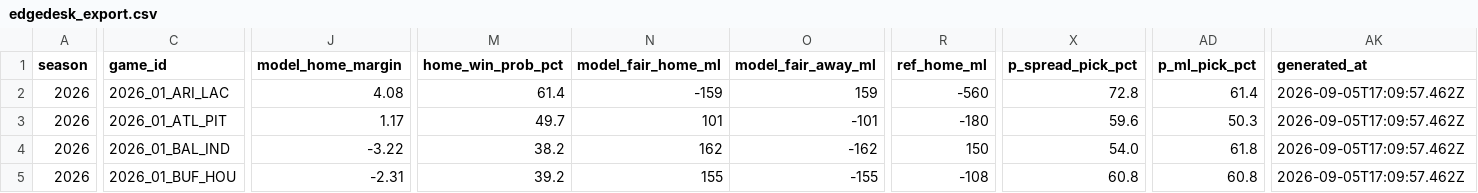
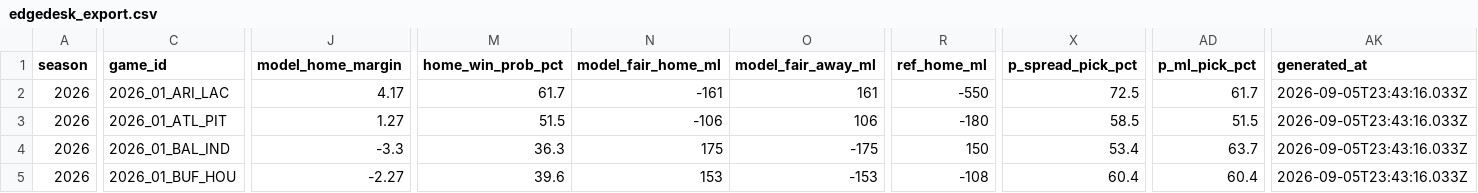
Before and after one commit to azcal/mbm-nfl, a CSV file: logs/edgedesk_export.csv, drawn as a sheet; only a part is shown, gaps mark what is left out; the diff covers the shown part only; the diff names each change by its address in the sheet, - before the commit and + after, or states it on an @@ line.

```diff
--- a/logs/edgedesk_export.csv
+++ b/logs/edgedesk_export.csv
-J2 (model_home_margin): 4.08
+J2 (model_home_margin): 4.17
-M2 (home_win_prob_pct): 61.4
+M2 (home_win_prob_pct): 61.7
-N2 (model_fair_home_ml): -159
+N2 (model_fair_home_ml): -161
-O2 (model_fair_away_ml): 159
+O2 (model_fair_away_ml): 161
-R2 (ref_home_ml): -560
+R2 (ref_home_ml): -550
-X2 (p_spread_pick_pct): 72.8
+X2 (p_spread_pick_pct): 72.5
-AD2 (p_ml_pick_pct): 61.4
+AD2 (p_ml_pick_pct): 61.7
-AK2:AK5 (generated_at): 2026-09-05T17:09:57.462Z
+AK2:AK5 (generated_at): 2026-09-05T23:43:16.033Z
-J3 (model_home_margin): 1.17
+J3 (model_home_margin): 1.27
-M3 (home_win_prob_pct): 49.7
+M3 (home_win_prob_pct): 51.5
-N3 (model_fair_home_ml): 101
+N3 (model_fair_home_ml): -106
-O3 (model_fair_away_ml): -101
+O3 (model_fair_away_ml): 106
-X3 (p_spread_pick_pct): 59.6
+X3 (p_spread_pick_pct): 58.5
-AD3 (p_ml_pick_pct): 50.3
+AD3 (p_ml_pick_pct): 51.5
-J4 (model_home_margin): -3.22
+J4 (model_home_margin): -3.3
-M4 (home_win_prob_pct): 38.2
+M4 (home_win_prob_pct): 36.3
-N4 (model_fair_home_ml): 162
+N4 (model_fair_home_ml): 175
-O4 (model_fair_away_ml): -162
+O4 (model_fair_away_ml): -175
-X4 (p_spread_pick_pct): 54.0
+X4 (p_spread_pick_pct): 53.4
-AD4 (p_ml_pick_pct): 61.8
+AD4 (p_ml_pick_pct): 63.7
-J5 (model_home_margin): -2.31
+J5 (model_home_margin): -2.27
-M5 (home_win_prob_pct): 39.2
+M5 (home_win_prob_pct): 39.6
-N5 (model_fair_home_ml): 155
+N5 (model_fair_home_ml): 153
-O5 (model_fair_away_ml): -155
+O5 (model_fair_away_ml): -153
-X5 (p_spread_pick_pct): 60.8
+X5 (p_spread_pick_pct): 60.4
-AD5 (p_ml_pick_pct): 60.8
+AD5 (p_ml_pick_pct): 60.4
```
Also changed, not shown: 99 edited cells elsewhere in this file, logs/alt_grid.csv, logs/picks.csv, 4 other files.
